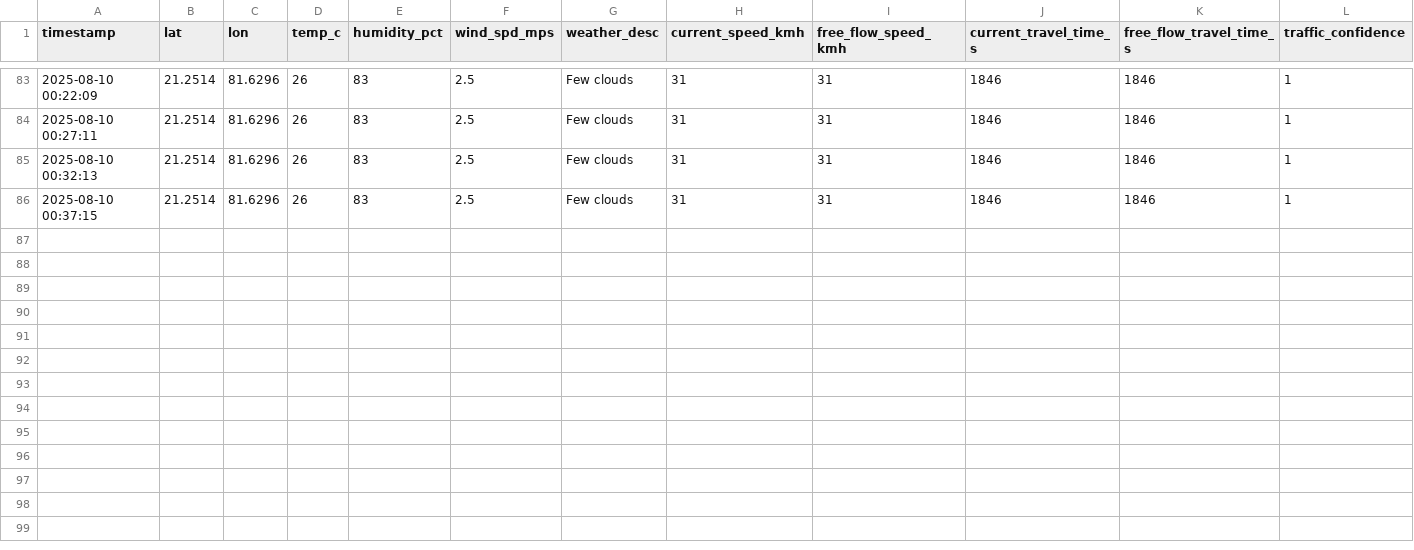
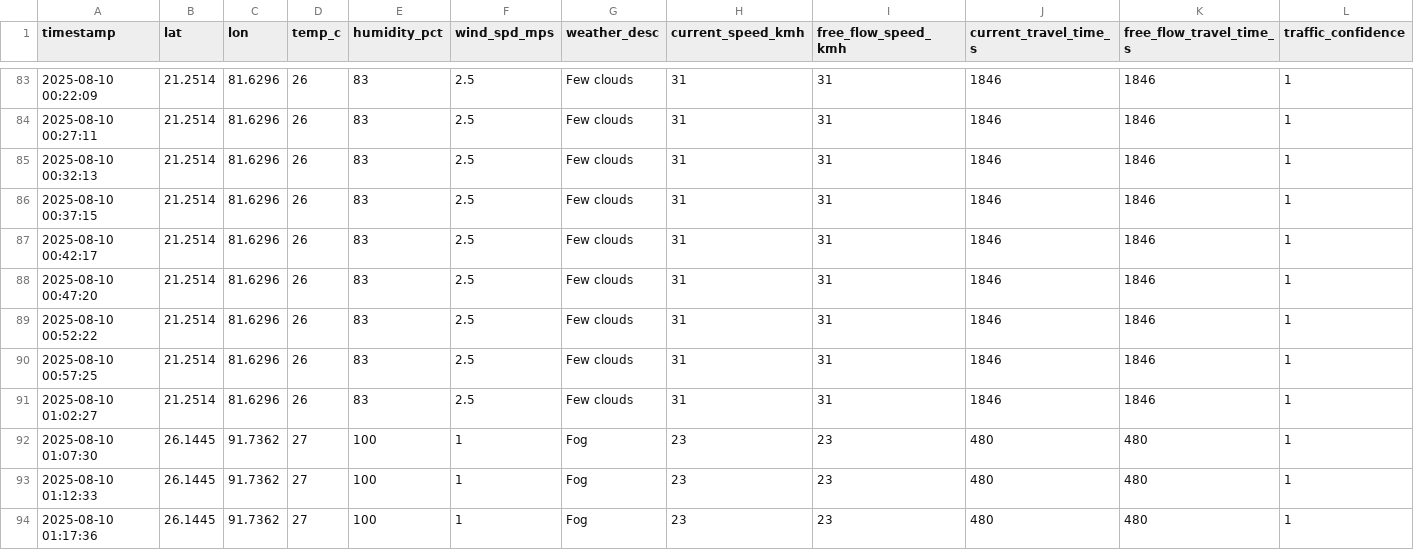
Before and after one commit to Mohankrishna07-maddila/effect-of-weather-pattern-on-productivity, a CSV file: combined_data.csv, drawn as a sheet; only a part is shown, gaps mark what is left out; rows hold the shown columns only; the diff names each change by its address in the sheet, - before the commit and + after, or states it on an @@ line.

Commit message:
Addded new data in dataset

```diff
--- a/combined_data.csv
+++ b/combined_data.csv
+row 87: 2025-08-10 00:42:17 | 21.2514 | 81.6296 | 26 | 83 | 2.5 | Few clouds | 31 | 31 | 1846 | 1846 | 1
+row 88: 2025-08-10 00:47:20 | 21.2514 | 81.6296 | 26 | 83 | 2.5 | Few clouds | 31 | 31 | 1846 | 1846 | 1
+row 89: 2025-08-10 00:52:22 | 21.2514 | 81.6296 | 26 | 83 | 2.5 | Few clouds | 31 | 31 | 1846 | 1846 | 1
+row 90: 2025-08-10 00:57:25 | 21.2514 | 81.6296 | 26 | 83 | 2.5 | Few clouds | 31 | 31 | 1846 | 1846 | 1
+row 91: 2025-08-10 01:02:27 | 21.2514 | 81.6296 | 26 | 83 | 2.5 | Few clouds | 31 | 31 | 1846 | 1846 | 1
+row 92: 2025-08-10 01:07:30 | 26.1445 | 91.7362 | 27 | 100 | 1 | Fog | 23 | 23 | 480 | 480 | 1
+row 93: 2025-08-10 01:12:33 | 26.1445 | 91.7362 | 27 | 100 | 1 | Fog | 23 | 23 | 480 | 480 | 1
+row 94: 2025-08-10 01:17:36 | 26.1445 | 91.7362 | 27 | 100 | 1 | Fog | 23 | 23 | 480 | 480 | 1
```
